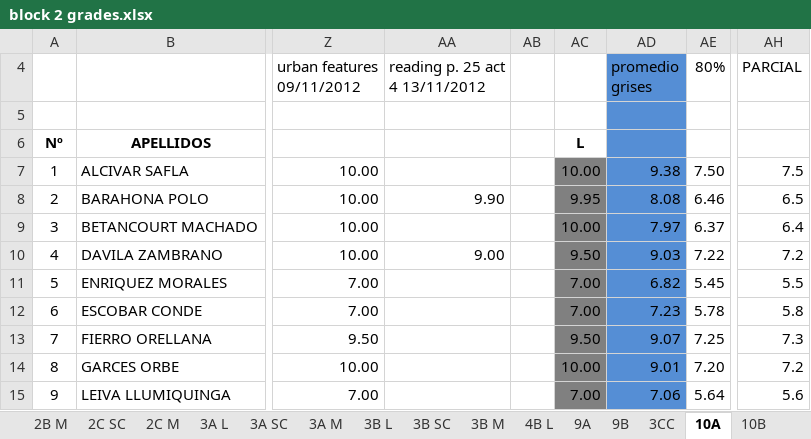
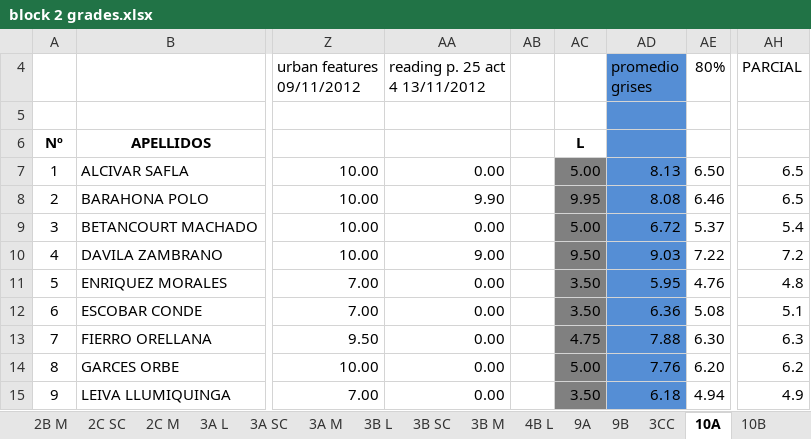
Before and after one commit to coolmaju/notas-12-13, an Excel workbook: block 2 grades.xlsx, sheet 10A, drawn as a sheet; only a part is shown, gaps mark what is left out; values as stored, in another font and other column widths than the file's, no borders; the diff covers the shown part only; the diff names each change by its address in the sheet, - before the commit and + after, or states it on an @@ line.

```diff
--- a/block 2 grades.xlsx (sheet 10A)
+++ b/block 2 grades.xlsx (sheet 10A)
-AA7 (reading p. 25 act 4 13/11/2012): (empty)
+AA7 (reading p. 25 act 4 13/11/2012): 0.00
-AC7: 10.00
+AC7: 5.00
-AD7 (promedio grises): 9.38
+AD7 (promedio grises): 8.13
-AE7 (80%): 7.50
+AE7 (80%): 6.50
-AH7 (PARCIAL): 7.5
+AH7 (PARCIAL): 6.5
-AA9 (reading p. 25 act 4 13/11/2012): (empty)
+AA9 (reading p. 25 act 4 13/11/2012): 0.00
-AC9: 10.00
+AC9: 5.00
-AD9 (promedio grises): 7.97
+AD9 (promedio grises): 6.72
-AE9 (80%): 6.37
+AE9 (80%): 5.37
-AH9 (PARCIAL): 6.4
+AH9 (PARCIAL): 5.4
-AA11:AA15 (reading p. 25 act 4 13/11/2012): (empty)
+AA11:AA15 (reading p. 25 act 4 13/11/2012): 0.00
-AC11:AC12: 7.00
+AC11:AC12: 3.50
-AD11 (promedio grises): 6.82
+AD11 (promedio grises): 5.95
-AE11 (80%): 5.45
+AE11 (80%): 4.76
-AH11 (PARCIAL): 5.5
+AH11 (PARCIAL): 4.8
-AD12 (promedio grises): 7.23
+AD12 (promedio grises): 6.36
-AE12 (80%): 5.78
+AE12 (80%): 5.08
-AH12 (PARCIAL): 5.8
+AH12 (PARCIAL): 5.1
-AC13: 9.50
+AC13: 4.75
-AD13 (promedio grises): 9.07
+AD13 (promedio grises): 7.88
-AE13 (80%): 7.25
+AE13 (80%): 6.30
-AH13 (PARCIAL): 7.3
+AH13 (PARCIAL): 6.3
-AC14: 10.00
+AC14: 5.00
-AD14 (promedio grises): 9.01
+AD14 (promedio grises): 7.76
-AE14 (80%): 7.20
+AE14 (80%): 6.20
-AH14 (PARCIAL): 7.2
+AH14 (PARCIAL): 6.2
-AC15: 7.00
+AC15: 3.50
-AD15 (promedio grises): 7.06
+AD15 (promedio grises): 6.18
-AE15 (80%): 5.64
+AE15 (80%): 4.94
-AH15 (PARCIAL): 5.6
+AH15 (PARCIAL): 4.9
```
Also changed, not shown: 16 edited cells elsewhere in this sheet, sheet 9A, sheet 9B, sheet 10B.
